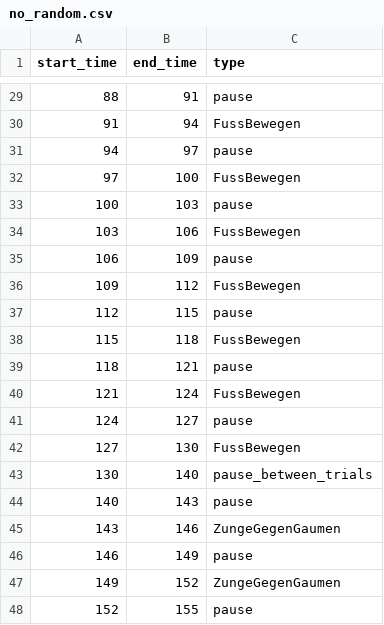
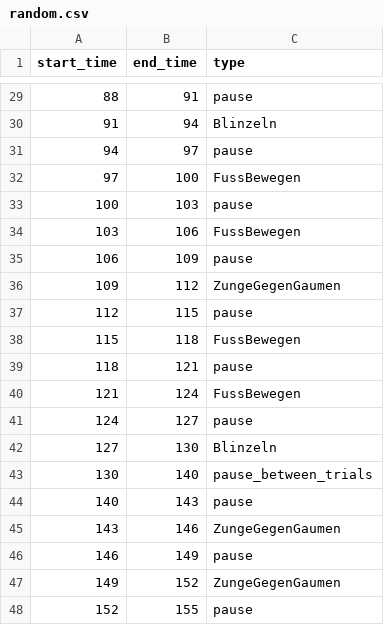
Before and after one commit to angelogro/scp_artifactreject, a CSV file: Stimulus_Files/random.csv (was Stimulus_Files/no_random.csv), drawn as a sheet; only a part is shown, gaps mark what is left out; the diff covers the shown part only.

```diff
--- a/Stimulus_Files/no_random.csv
+++ b/Stimulus_Files/random.csv
@@ -29,3 +29,3 @@ start_time,end_time,type
 88,91,pause
-91,94,FussBewegen
+91,94,Blinzeln
 94,97,pause
@@ -35,3 +35,3 @@ start_time,end_time,type
 106,109,pause
-109,112,FussBewegen
+109,112,ZungeGegenGaumen
 112,115,pause
@@ -41,3 +41,3 @@ start_time,end_time,type
 124,127,pause
-127,130,FussBewegen
+127,130,Blinzeln
 130,140,pause_between_trials
```
Also changed, not shown: 19 edited cells elsewhere in this file, 6 other files.
